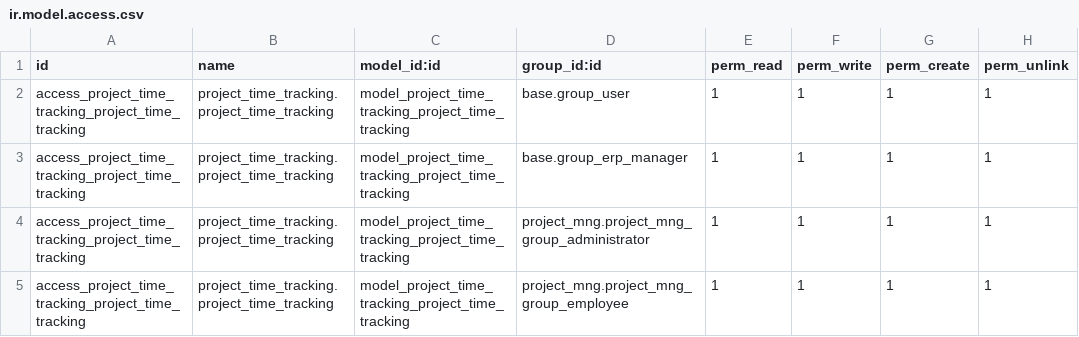
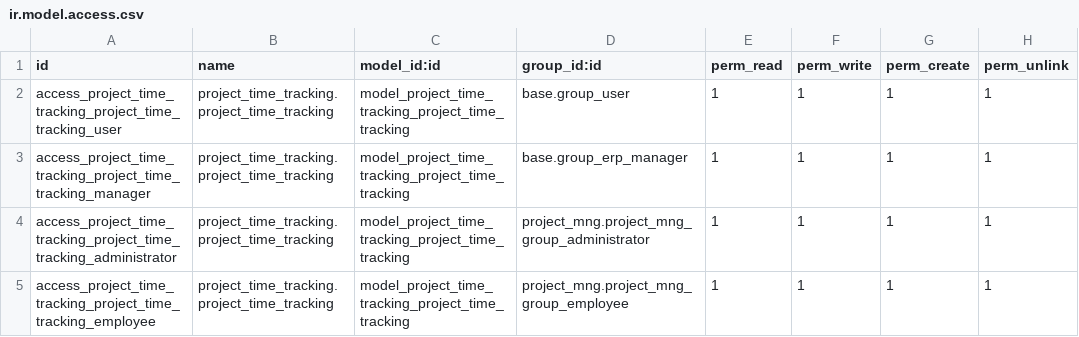
Before and after one commit to LuciaMarchal/Gestor_Proyectos_Odoo, a CSV file: odoo/addons/project_time_tracking/security/ir.model.access.csv, drawn as a sheet.

Commit message:
upd permisos

```diff
--- a/odoo/addons/project_time_tracking/security/ir.model.access.csv
+++ b/odoo/addons/project_time_tracking/security/ir.model.access.csv
@@ -1,5 +1,5 @@
 id,name,model_id:id,group_id:id,perm_read,perm_write,perm_create,perm_unlink
-access_project_time_tracking_project_time_tracking,project_time_tracking.project_time_tracking,model_project_time_tracking_project_time_tracking,base.group_user,1,1,1,1
-access_project_time_tracking_project_time_tracking,project_time_tracking.project_time_tracking,model_project_time_tracking_project_time_tracking,base.group_erp_manager,1,1,1,1
-access_project_time_tracking_project_time_tracking,project_time_tracking.project_time_tracking,model_project_time_tracking_project_time_tracking,project_mng.project_mng_group_administrator,1,1,1,1
-access_project_time_tracking_project_time_tracking,project_time_tracking.project_time_tracking,model_project_time_tracking_project_time_tracking,project_mng.project_mng_group_employee,1,1,1,1
+access_project_time_tracking_project_time_tracking_user,project_time_tracking.project_time_tracking,model_project_time_tracking_project_time_tracking,base.group_user,1,1,1,1
+access_project_time_tracking_project_time_tracking_manager,project_time_tracking.project_time_tracking,model_project_time_tracking_project_time_tracking,base.group_erp_manager,1,1,1,1
+access_project_time_tracking_project_time_tracking_administrator,project_time_tracking.project_time_tracking,model_project_time_tracking_project_time_tracking,project_mng.project_mng_group_administrator,1,1,1,1
+access_project_time_tracking_project_time_tracking_employee,project_time_tracking.project_time_tracking,model_project_time_tracking_project_time_tracking,project_mng.project_mng_group_employee,1,1,1,1
```
